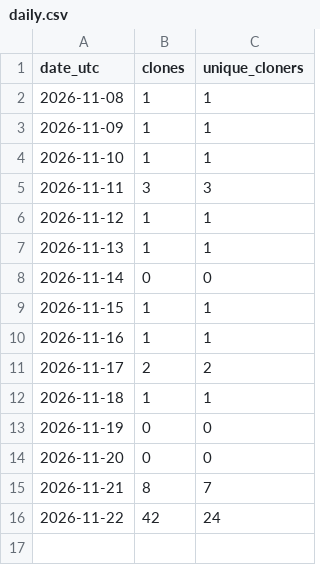
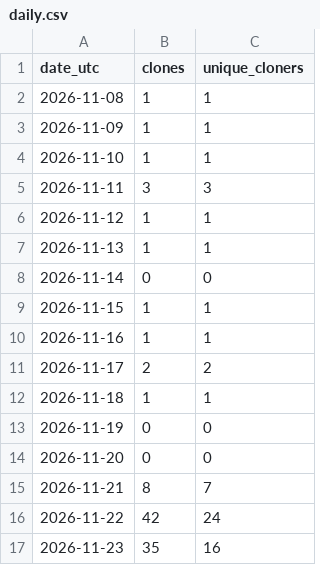
Before and after one commit to WizLiang/LLaMA2-on-OpenLA500, a CSV file: doc/traffic/daily.csv, drawn as a sheet.

```diff
--- a/doc/traffic/daily.csv
+++ b/doc/traffic/daily.csv
@@ -16 +16,2 @@ date_utc,clones,unique_cloners
 2026-11-22,42,24
+2026-11-23,35,16
```
Also changed, not shown: doc/traffic/views.csv, 4 other files.
